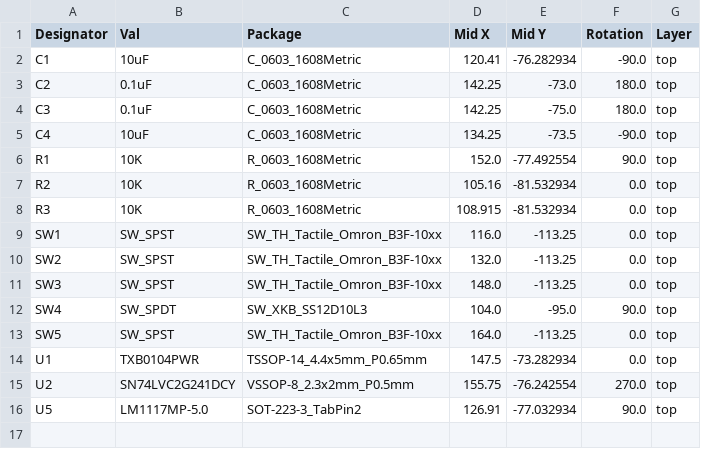
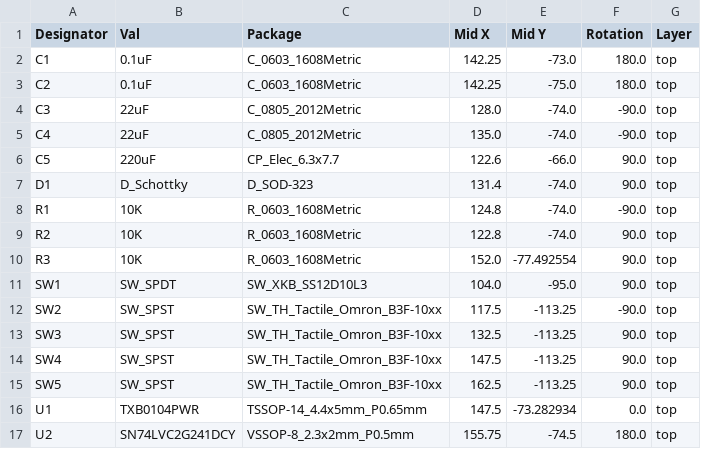
Before and after one commit to shurik179/servo_controller, a CSV file: hardware/mainboard/jlcpcb/production_files/CPL-mainboard.csv, drawn as a sheet.

```diff
--- a/hardware/mainboard/jlcpcb/production_files/CPL-mainboard.csv
+++ b/hardware/mainboard/jlcpcb/production_files/CPL-mainboard.csv
@@ -1,16 +1,17 @@
 Designator,Val,Package,Mid X,Mid Y,Rotation,Layer
-C1,10uF,C_0603_1608Metric,120.41,-76.282934,-90.0,top
-C2,0.1uF,C_0603_1608Metric,142.25,-73.0,180.0,top
-C3,0.1uF,C_0603_1608Metric,142.25,-75.0,180.0,top
-C4,10uF,C_0603_1608Metric,134.25,-73.5,-90.0,top
-R1,10K,R_0603_1608Metric,152.0,-77.492554,90.0,top
-R2,10K,R_0603_1608Metric,105.16,-81.532934,0.0,top
-R3,10K,R_0603_1608Metric,108.915,-81.532934,0.0,top
-SW1,SW_SPST,SW_TH_Tactile_Omron_B3F-10xx,116.0,-113.25,0.0,top
-SW2,SW_SPST,SW_TH_Tactile_Omron_B3F-10xx,132.0,-113.25,0.0,top
-SW3,SW_SPST,SW_TH_Tactile_Omron_B3F-10xx,148.0,-113.25,0.0,top
-SW4,SW_SPDT,SW_XKB_SS12D10L3,104.0,-95.0,90.0,top
-SW5,SW_SPST,SW_TH_Tactile_Omron_B3F-10xx,164.0,-113.25,0.0,top
+C1,0.1uF,C_0603_1608Metric,142.25,-73.0,180.0,top
+C2,0.1uF,C_0603_1608Metric,142.25,-75.0,180.0,top
+C3,22uF,C_0805_2012Metric,128.0,-74.0,-90.0,top
+C4,22uF,C_0805_2012Metric,135.0,-74.0,-90.0,top
+C5,220uF,CP_Elec_6.3x7.7,122.6,-66.0,90.0,top
+D1,D_Schottky,D_SOD-323,131.4,-74.0,90.0,top
+R1,10K,R_0603_1608Metric,124.8,-74.0,-90.0,top
+R2,10K,R_0603_1608Metric,122.8,-74.0,90.0,top
+R3,10K,R_0603_1608Metric,152.0,-77.492554,90.0,top
+SW1,SW_SPDT,SW_XKB_SS12D10L3,104.0,-95.0,90.0,top
+SW2,SW_SPST,SW_TH_Tactile_Omron_B3F-10xx,117.5,-113.25,-90.0,top
+SW3,SW_SPST,SW_TH_Tactile_Omron_B3F-10xx,132.5,-113.25,90.0,top
+SW4,SW_SPST,SW_TH_Tactile_Omron_B3F-10xx,147.5,-113.25,90.0,top
+SW5,SW_SPST,SW_TH_Tactile_Omron_B3F-10xx,162.5,-113.25,90.0,top
 U1,TXB0104PWR,TSSOP-14_4.4x5mm_P0.65mm,147.5,-73.282934,0.0,top
-U2,SN74LVC2G241DCY,VSSOP-8_2.3x2mm_P0.5mm,155.75,-76.242554,270.0,top
-U5,LM1117MP-5.0,SOT-223-3_TabPin2,126.91,-77.032934,90.0,top
+U2,SN74LVC2G241DCY,VSSOP-8_2.3x2mm_P0.5mm,155.75,-74.5,180.0,top
```
Also changed, not shown: hardware/mainboard/jlcpcb/production_files/BOM-mainboard.csv, 44 other files.
